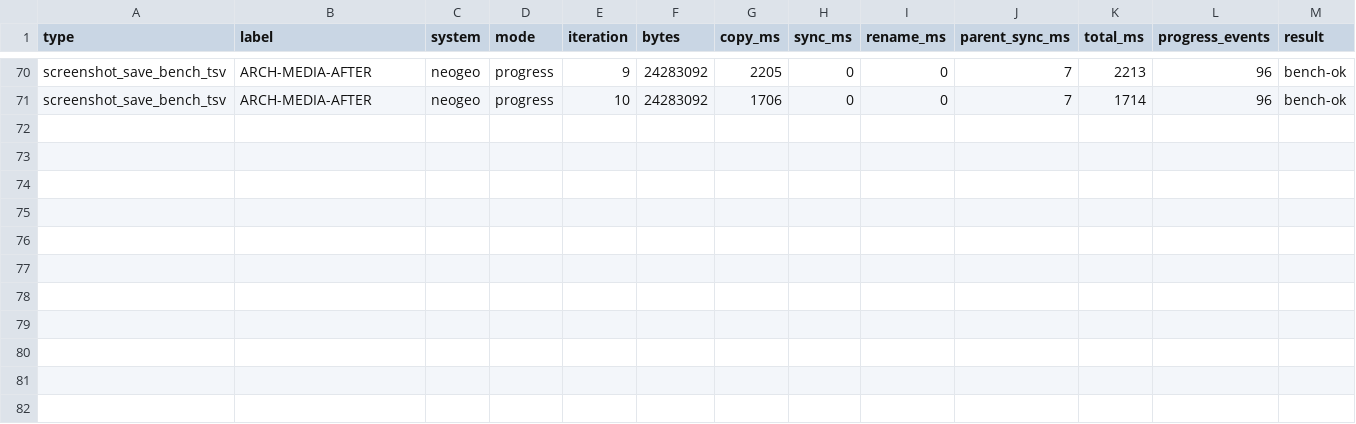
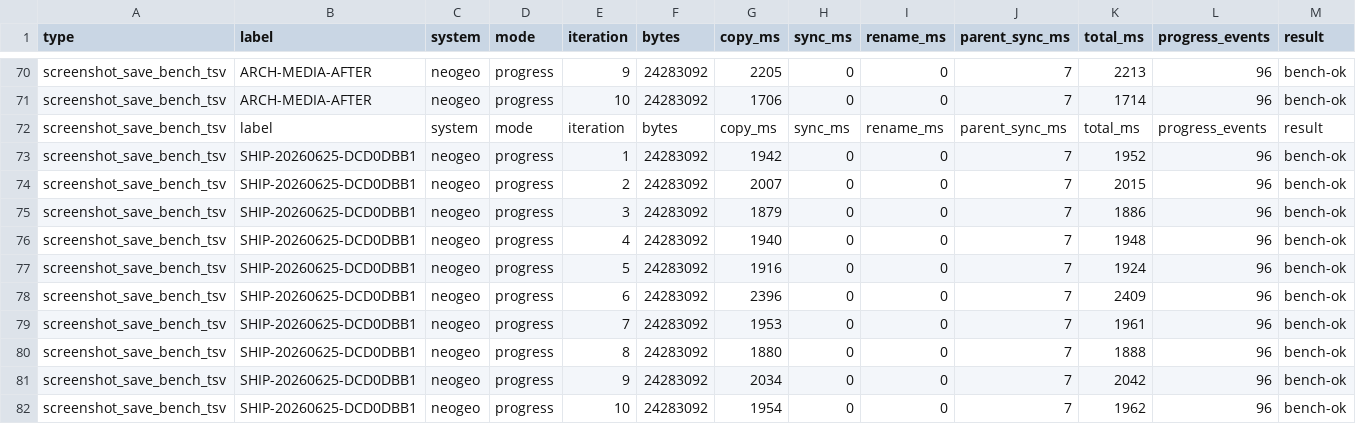
Before and after one commit to NigelBreslaw/MiSTer-MagiK, a TSV file: history/toolchain-bench/results-screenshot-save.tsv, drawn as a sheet; only a part is shown, gaps mark what is left out.

```diff
--- a/history/toolchain-bench/results-screenshot-save.tsv
+++ b/history/toolchain-bench/results-screenshot-save.tsv
@@ -71 +71,12 @@ screenshot_save_bench_tsv	ARCH-MEDIA-AFTER	neogeo	progress	9	24283092	2205	0	0	7
 screenshot_save_bench_tsv	ARCH-MEDIA-AFTER	neogeo	progress	10	24283092	1706	0	0	7	1714	96	bench-ok
+screenshot_save_bench_tsv	label	system	mode	iteration	bytes	copy_ms	sync_ms	rename_ms	parent_sync_ms	total_ms	progress_events	result
+screenshot_save_bench_tsv	SHIP-20260625-DCD0DBB1	neogeo	progress	1	24283092	1942	0	0	7	1952	96	bench-ok
+screenshot_save_bench_tsv	SHIP-20260625-DCD0DBB1	neogeo	progress	2	24283092	2007	0	0	7	2015	96	bench-ok
+screenshot_save_bench_tsv	SHIP-20260625-DCD0DBB1	neogeo	progress	3	24283092	1879	0	0	7	1886	96	bench-ok
+screenshot_save_bench_tsv	SHIP-20260625-DCD0DBB1	neogeo	progress	4	24283092	1940	0	0	7	1948	96	bench-ok
+screenshot_save_bench_tsv	SHIP-20260625-DCD0DBB1	neogeo	progress	5	24283092	1916	0	0	7	1924	96	bench-ok
+screenshot_save_bench_tsv	SHIP-20260625-DCD0DBB1	neogeo	progress	6	24283092	2396	0	0	7	2409	96	bench-ok
+screenshot_save_bench_tsv	SHIP-20260625-DCD0DBB1	neogeo	progress	7	24283092	1953	0	0	7	1961	96	bench-ok
+screenshot_save_bench_tsv	SHIP-20260625-DCD0DBB1	neogeo	progress	8	24283092	1880	0	0	7	1888	96	bench-ok
+screenshot_save_bench_tsv	SHIP-20260625-DCD0DBB1	neogeo	progress	9	24283092	2034	0	0	7	2042	96	bench-ok
+screenshot_save_bench_tsv	SHIP-20260625-DCD0DBB1	neogeo	progress	10	24283092	1954	0	0	7	1962	96	bench-ok
```
Also changed, not shown: history/toolchain-bench/results-agent.tsv, history/toolchain-bench/results-library-save.tsv, 7 other files.
